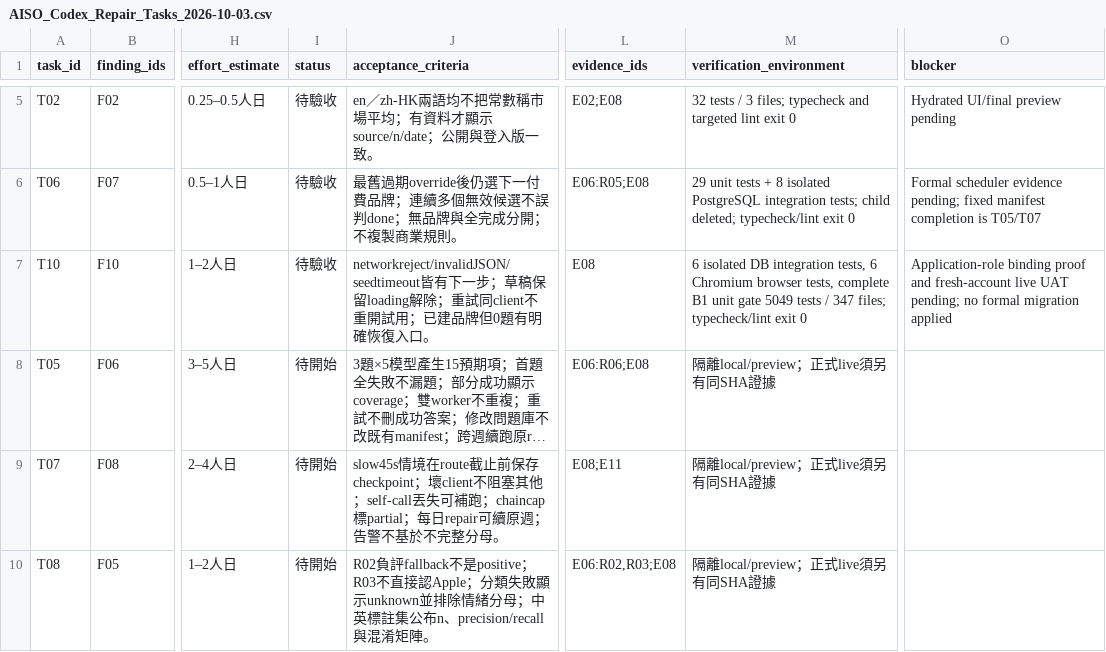
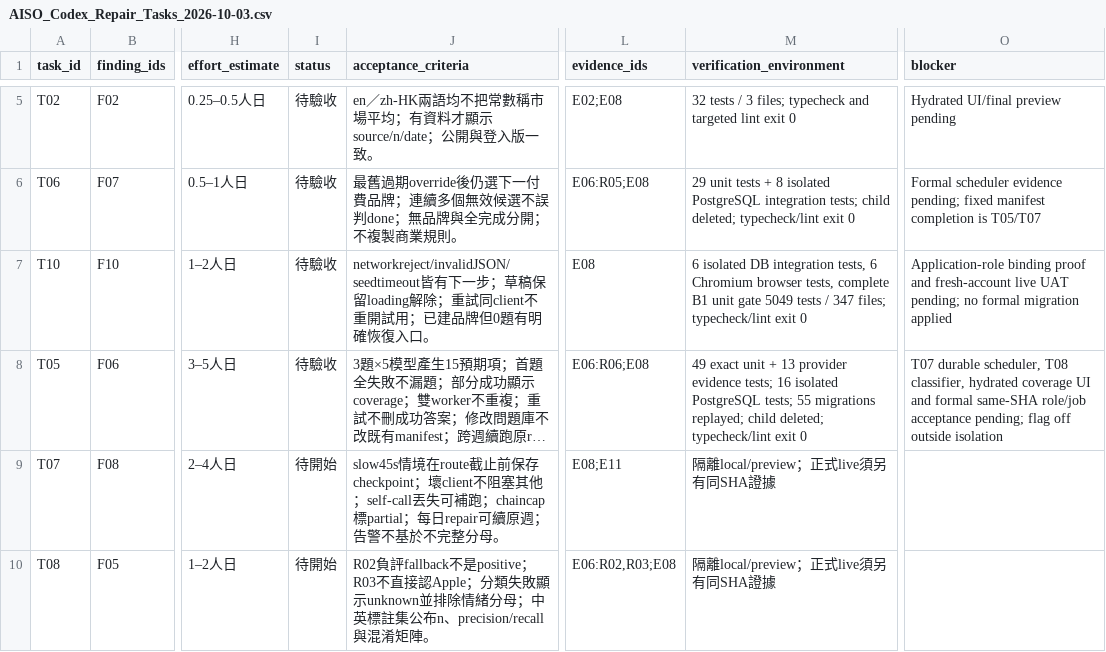
Before and after one commit to YNWAforever/aiso, a CSV file: docs/aiso-remediation/AISO_Codex_Repair_Tasks_2026-10-03.csv, drawn as a sheet; only a part is shown, gaps mark what is left out; long unchanged cells end in …; the diff names each change by its address in the sheet, - before the commit and + after, or states it on an @@ line.

```diff
--- a/docs/aiso-remediation/AISO_Codex_Repair_Tasks_2026-10-03.csv
+++ b/docs/aiso-remediation/AISO_Codex_Repair_Tasks_2026-10-03.csv
-I8 (status): 待開始
+I8 (status): 待驗收
-M8 (verification_environment): 隔離local/preview；正式live須另有同SHA證據
+M8 (verification_environment): 49 exact unit + 13 provider evidence tests; 16 isolated PostgreSQL tests; 55 migrations replayed; child deleted; typecheck/lint exit 0
-O8 (blocker): (empty)
+O8 (blocker): T07 durable scheduler, T08 classifier, hydrated coverage UI and formal same-SHA role/job acceptance pending; flag off outside isolation
```
Also changed, not shown: docs/aiso-remediation/AISO_Codex_Verification_Matrix_2026-10-03.csv, 19 other files.
